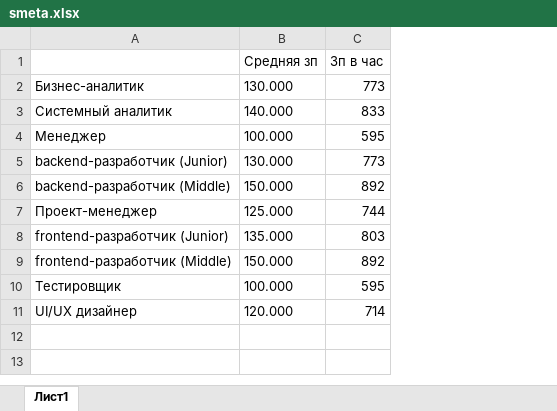
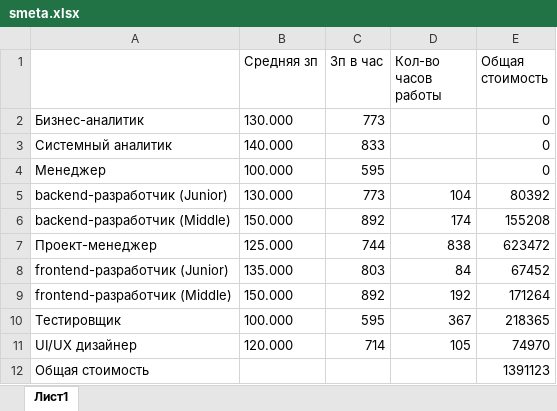
Before and after one commit to doshenka/itAkademy2024, an Excel workbook: smeta.xlsx, sheet Лист1, drawn as a sheet; values as stored, in another font and other column widths than the file's, no borders; the diff names each change by its address in the sheet, - before the commit and + after, or states it on an @@ line.

Commit message:
Изменение меты

```diff
--- a/smeta.xlsx (sheet Лист1)
+++ b/smeta.xlsx (sheet Лист1)
+column D (Кол-во часов работы), rows 5-11: 104 | 174 | 838 | 84 | 192 | 367 | 105
+column E (Общая стоимость), rows 2-11: 0 | 0 | 0 | 80392 | 155208 | 623472 | 67452 | 171264 | 218365 | 74970
+row 12: Общая стоимость |  |  |  | 1391123
```
